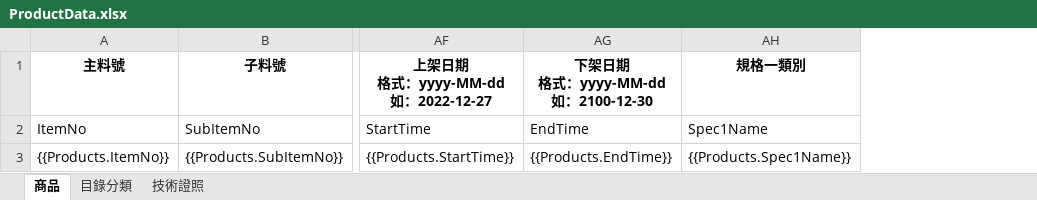
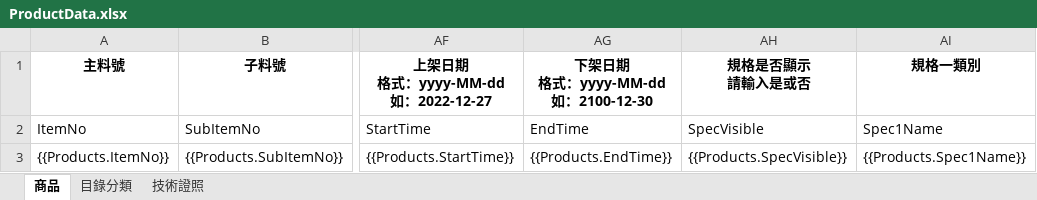
Before and after one commit to EtheriT-TW/Coker6.0, an Excel workbook: src/EtheriT.Coker.Application/Resources/ProductExportTemplates/ProductData.xlsx, sheet 商品, drawn as a sheet; only a part is shown, gaps mark what is left out; values as stored, in another font and other column widths than the file's, no borders; the diff names each change by its address in the sheet, - before the commit and + after, or states it on an @@ line.

Commit message:
商品匯出/入功能加入SpecVisible欄位，更新ProductData.xlsx新增SpecVisible欄位

```diff
--- a/src/EtheriT.Coker.Application/Resources/ProductExportTemplates/ProductData.xlsx (sheet 商品)
+++ b/src/EtheriT.Coker.Application/Resources/ProductExportTemplates/ProductData.xlsx (sheet 商品)
+column AH (規格是否顯示 請輸入是或否), rows 2-3: SpecVisible | {{Products.SpecVisible}}
```
Also changed, not shown: 7 other files.
